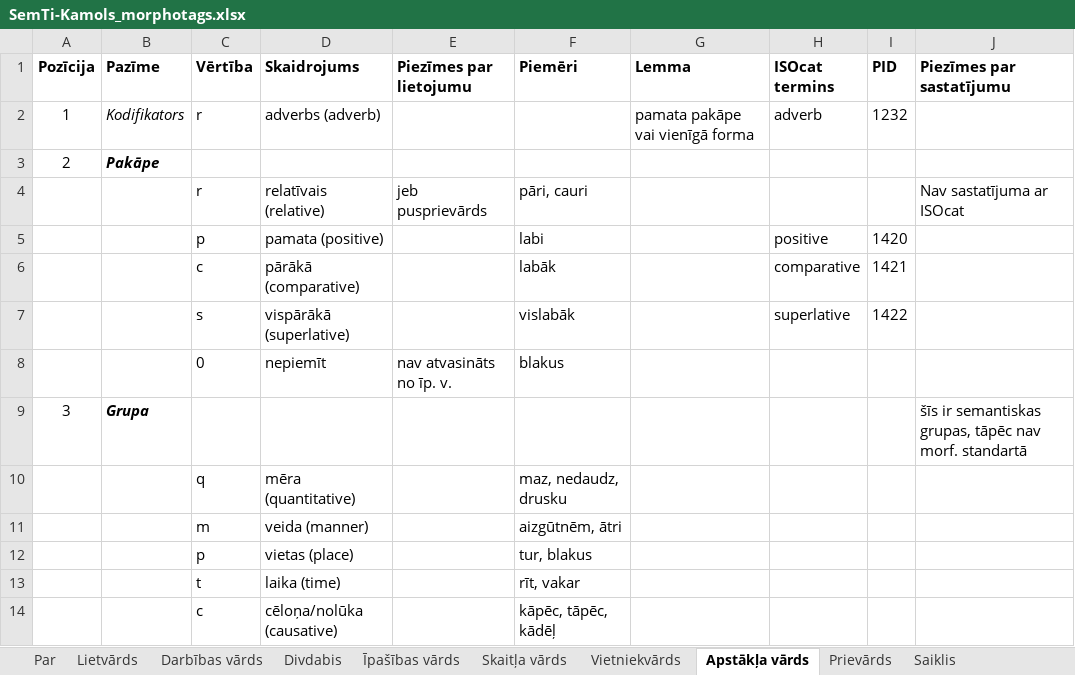
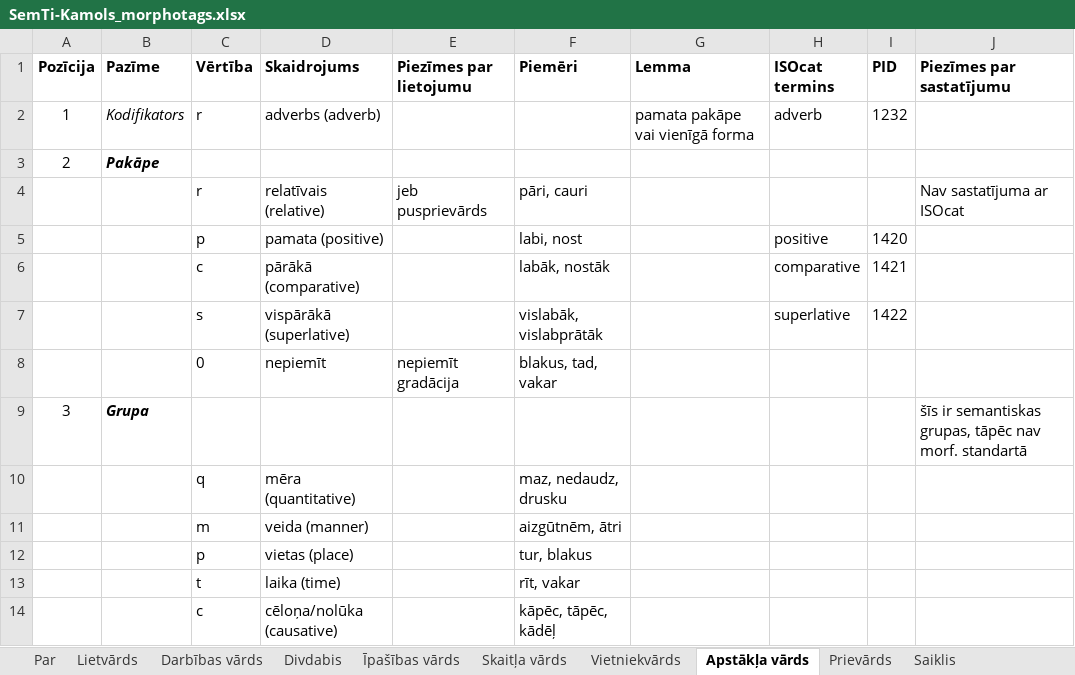
Before and after one commit to PeterisP/LVTagger, an Excel workbook: docs/SemTi-Kamols_morphotags.xlsx, sheet Apstākļa vārds, drawn as a sheet; values as stored, in another font and other column widths than the file's, no borders; the diff names each change by its address in the sheet, - before the commit and + after, or states it on an @@ line.

```diff
--- a/docs/SemTi-Kamols_morphotags.xlsx (sheet Apstākļa vārds)
+++ b/docs/SemTi-Kamols_morphotags.xlsx (sheet Apstākļa vārds)
-F5 (Piemēri): labi
+F5 (Piemēri): labi, nost
-F6 (Piemēri): labāk
+F6 (Piemēri): labāk, nostāk
-F7 (Piemēri): vislabāk
+F7 (Piemēri): vislabāk, vislabprātāk
-E8 (Piezīmes par lietojumu): nav atvasināts no īp. v.
+E8 (Piezīmes par lietojumu): nepiemīt gradācija
-F8 (Piemēri): blakus
+F8 (Piemēri): blakus, tad, vakar
```
Also changed, not shown: sheet Divdabis, sheet Lietvārds, sheet Bezmorfoloģijas elements, sheet Īpašības vārds, sheet Darbības vārds, 10 other files.
